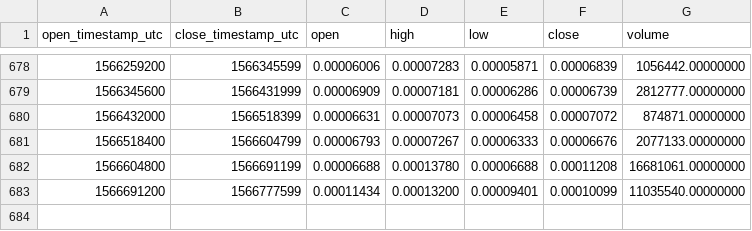
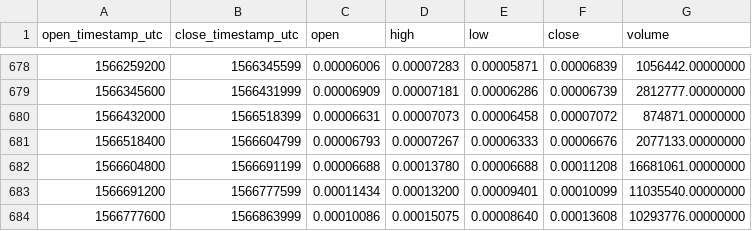
Before and after one commit to cryptobigbro/binance-MTHETH, a CSV file: binance-MTHETH-1d.csv, drawn as a sheet; only a part is shown, gaps mark what is left out.

Commit message:
Update OHLCV data.

```diff
--- a/binance-MTHETH-1d.csv
+++ b/binance-MTHETH-1d.csv
@@ -683 +683,2 @@ open_timestamp_utc,close_timestamp_utc,open,high,low,close,volume
 1566691200,1566777599,0.00011434,0.00013200,0.00009401,0.00010099,11035540.00000000
+1566777600,1566863999,0.00010086,0.00015075,0.00008640,0.00013608,10293776.00000000
```
Also changed, not shown: 1 other file.
